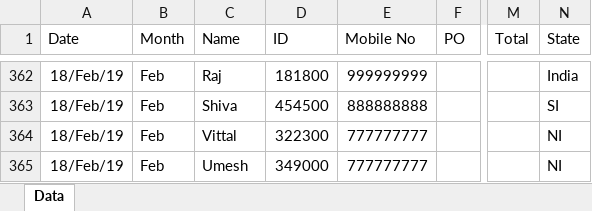
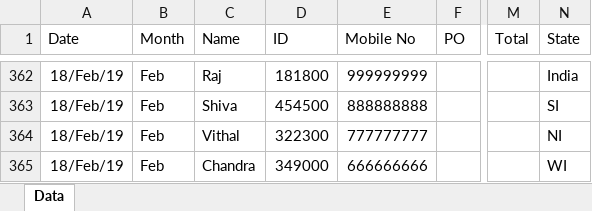
Before and after one commit to Sridhar5879/chatbot_dev, an Excel workbook: CGL Retailer Details.xlsx, sheet Data, drawn as a sheet; only a part is shown, gaps mark what is left out; values as stored, in another font and other column widths than the file's, no borders; the diff names each change by its address in the sheet, - before the commit and + after, or states it on an @@ line.

Commit message:
Add files via upload

```diff
--- a/CGL Retailer Details.xlsx (sheet Data)
+++ b/CGL Retailer Details.xlsx (sheet Data)
-C364 (Name): Vittal
+C364 (Name): Vithal
-C365 (Name): Umesh
+C365 (Name): Chandra
-E365 (Mobile No): 777777777
+E365 (Mobile No): 666666666
-N365 (State): NI
+N365 (State): WI
```
